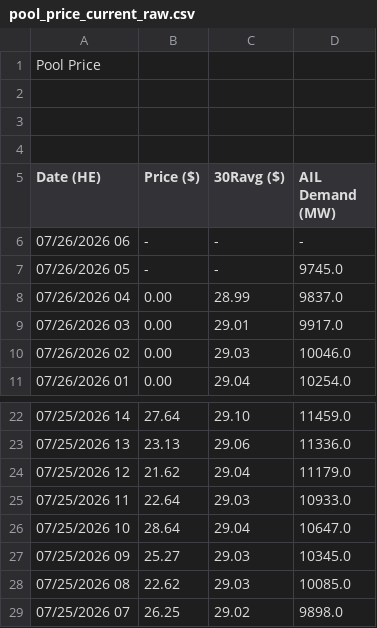
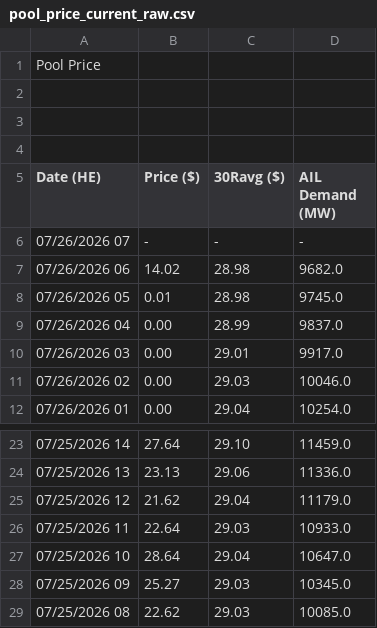
Before and after one commit to a338wong/alberta_energy_market_analytics_dashboard, a CSV file: data/raw/pool_price_current_raw.csv, drawn as a sheet; only a part is shown, gaps mark what is left out.

```diff
--- a/data/raw/pool_price_current_raw.csv
+++ b/data/raw/pool_price_current_raw.csv
@@ -5,4 +5,5 @@ Pool Price
 Date (HE),Price ($),30Ravg ($),AIL Demand (MW)
-"07/26/2026 06","-","-","-"
-"07/26/2026 05","-","-","9745.0"
+"07/26/2026 07","-","-","-"
+"07/26/2026 06","14.02","28.98","9682.0"
+"07/26/2026 05","0.01","28.98","9745.0"
 "07/26/2026 04","0.00","28.99","9837.0"
@@ -28,2 +29 @@ Date (HE),Price ($),30Ravg ($),AIL Demand (MW)
 "07/25/2026 08","22.62","29.03","10085.0"
-"07/25/2026 07","26.25","29.02","9898.0"
```
Also changed, not shown: data/raw/weather_data.csv.
